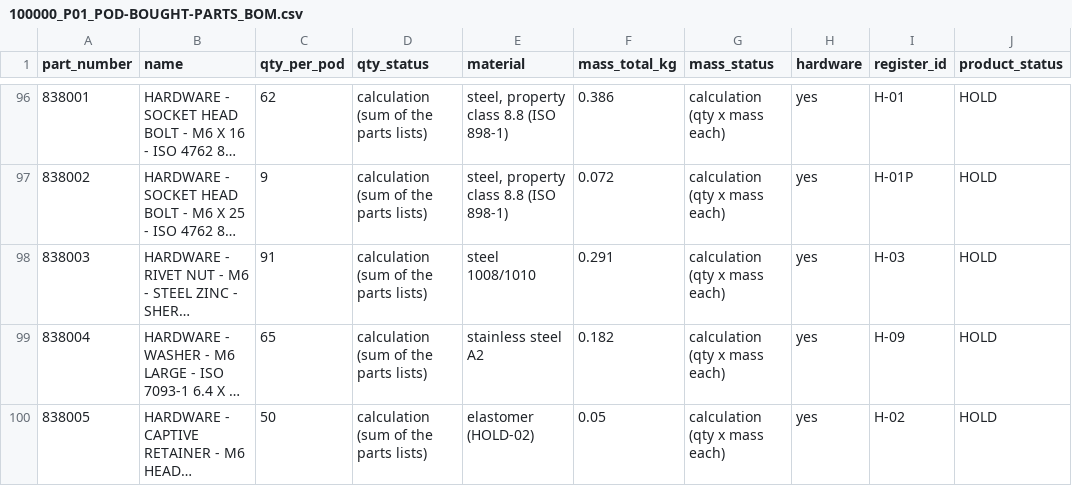
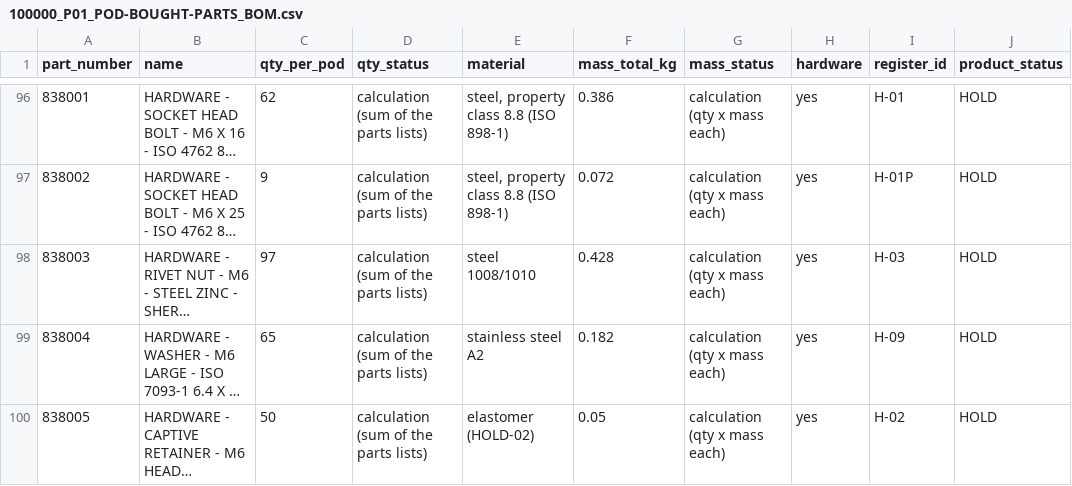
Before and after one commit to autonomous-ai/spaceship, a CSV file: v2/04-BOM/100000_P01_POD-BOUGHT-PARTS_BOM.csv, drawn as a sheet; only a part is shown, gaps mark what is left out; long unchanged cells end in …; the diff covers the shown part only; the diff names each change by its address in the sheet, - before the commit and + after, or states it on an @@ line.

```diff
--- a/v2/04-BOM/100000_P01_POD-BOUGHT-PARTS_BOM.csv
+++ b/v2/04-BOM/100000_P01_POD-BOUGHT-PARTS_BOM.csv
-C98 (qty_per_pod): 91
+C98 (qty_per_pod): 97
-F98 (mass_total_kg): 0.291
+F98 (mass_total_kg): 0.428
```
Also changed, not shown: 2 added rows and 11 edited cells elsewhere in this file, v2/03-Manufacturing/base/110000_P01_BASE-TUBE-CUT-LIST_SPEC.csv, v2/03-Manufacturing/base/110000_P01_BASE_BOM.csv, 18 other files.
